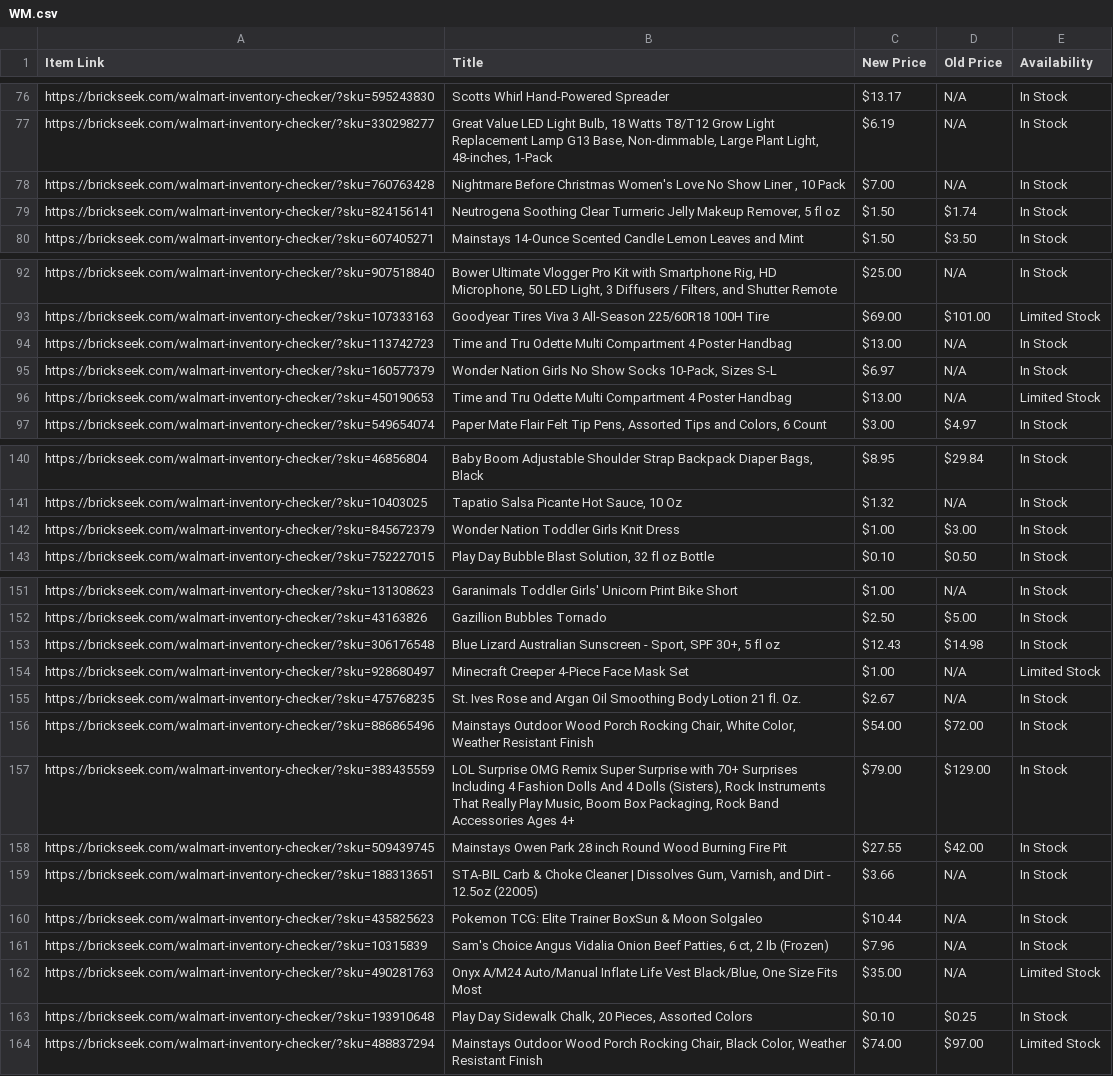
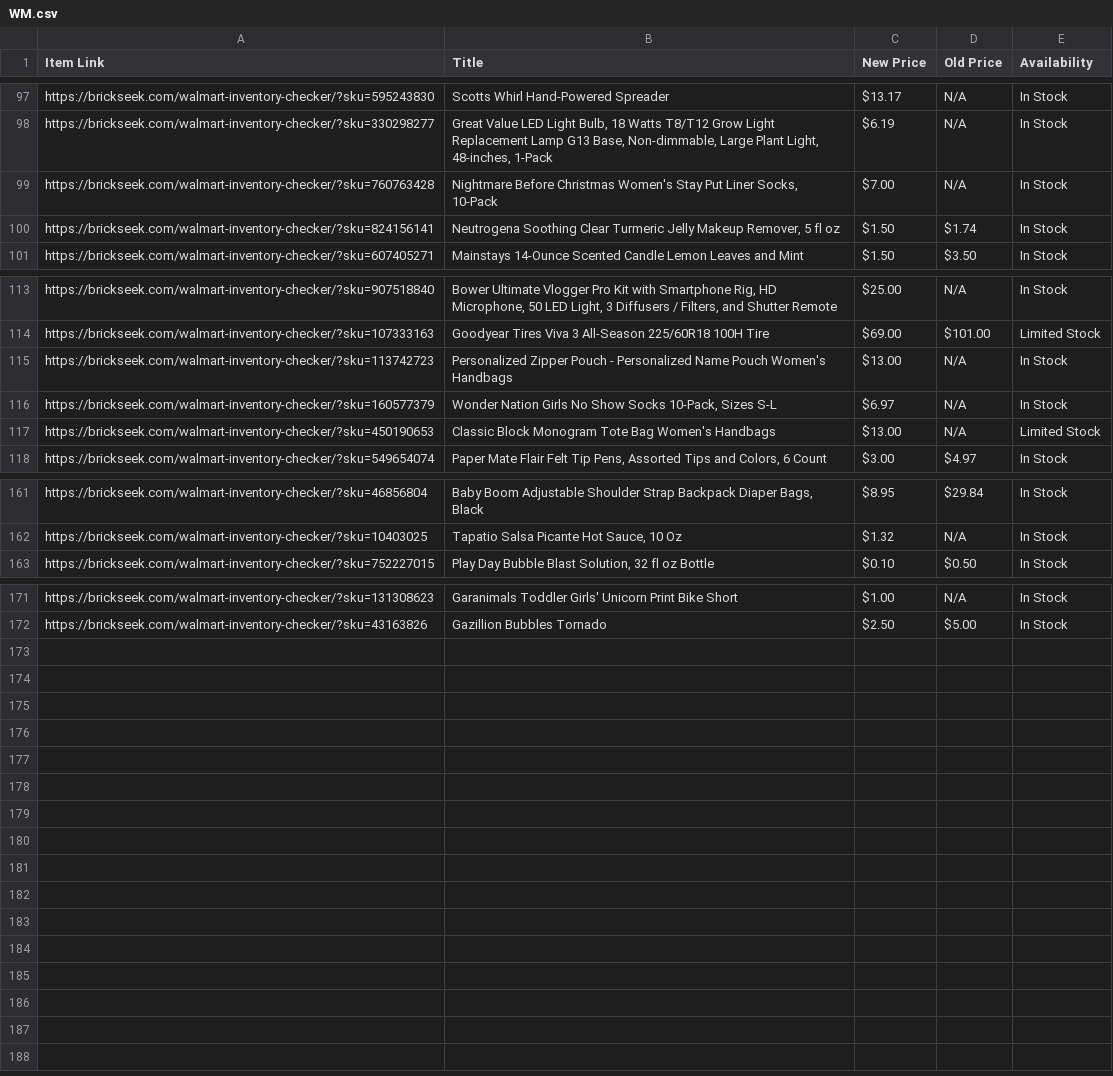
Before and after one commit to Professor42/brickseek, a CSV file: WM.csv, drawn as a sheet; only a part is shown, gaps mark what is left out; the diff covers the shown part only.

```diff
--- a/WM.csv
+++ b/WM.csv
@@ -77,3 +98,3 @@ https://brickseek.com/walmart-inventory-checker/?sku=595243830,Scotts Whirl Hand
 https://brickseek.com/walmart-inventory-checker/?sku=330298277,"Great Value LED Light Bulb, 18 Watts T8/T12 Grow Light Replacement Lamp G13 Base, Non-dimmable, Large Plant Light, 48-inches, 1-Pack",$6.19,N/A,In Stock
-https://brickseek.com/walmart-inventory-checker/?sku=760763428,"Nightmare Before Christmas Women's Love No Show Liner , 10 Pack",$7.00,N/A,In Stock
+https://brickseek.com/walmart-inventory-checker/?sku=760763428,"Nightmare Before Christmas Women's Stay Put Liner Socks, 10-Pack",$7.00,N/A,In Stock
 https://brickseek.com/walmart-inventory-checker/?sku=824156141,"Neutrogena Soothing Clear Turmeric Jelly Makeup Remover, 5 fl oz",$1.50,$1.74,In Stock
@@ -93,5 +114,5 @@ https://brickseek.com/walmart-inventory-checker/?sku=907518840,"Bower Ultimate V
 https://brickseek.com/walmart-inventory-checker/?sku=107333163,Goodyear Tires Viva 3 All-Season 225/60R18 100H Tire,$69.00,$101.00,Limited Stock
-https://brickseek.com/walmart-inventory-checker/?sku=113742723,Time and Tru Odette Multi Compartment 4 Poster Handbag,$13.00,N/A,In Stock
+https://brickseek.com/walmart-inventory-checker/?sku=113742723,Personalized Zipper Pouch - Personalized Name Pouch Women's Handbags,$13.00,N/A,In Stock
 https://brickseek.com/walmart-inventory-checker/?sku=160577379,"Wonder Nation Girls No Show Socks 10-Pack, Sizes S-L",$6.97,N/A,In Stock
-https://brickseek.com/walmart-inventory-checker/?sku=450190653,Time and Tru Odette Multi Compartment 4 Poster Handbag,$13.00,N/A,Limited Stock
+https://brickseek.com/walmart-inventory-checker/?sku=450190653,Classic Block Monogram Tote Bag Women's Handbags,$13.00,N/A,Limited Stock
 https://brickseek.com/walmart-inventory-checker/?sku=549654074,"Paper Mate Flair Felt Tip Pens, Assorted Tips and Colors, 6 Count",$3.00,$4.97,In Stock
@@ -141,3 +162,2 @@ https://brickseek.com/walmart-inventory-checker/?sku=46856804,"Baby Boom Adjusta
 https://brickseek.com/walmart-inventory-checker/?sku=10403025,"Tapatio Salsa Picante Hot Sauce, 10 Oz",$1.32,N/A,In Stock
-https://brickseek.com/walmart-inventory-checker/?sku=845672379,Wonder Nation Toddler Girls Knit Dress,$1.00,$3.00,In Stock
 https://brickseek.com/walmart-inventory-checker/?sku=752227015,"Play Day Bubble Blast Solution, 32 fl oz Bottle",$0.10,$0.50,In Stock
@@ -152,13 +172 @@ https://brickseek.com/walmart-inventory-checker/?sku=131308623,Garanimals Toddle
 https://brickseek.com/walmart-inventory-checker/?sku=43163826,Gazillion Bubbles Tornado,$2.50,$5.00,In Stock
-https://brickseek.com/walmart-inventory-checker/?sku=306176548,"Blue Lizard Australian Sunscreen - Sport, SPF 30+, 5 fl oz",$12.43,$14.98,In Stock
-https://brickseek.com/walmart-inventory-checker/?sku=928680497,Minecraft Creeper 4-Piece Face Mask Set,$1.00,N/A,Limited Stock
-https://brickseek.com/walmart-inventory-checker/?sku=475768235,St. Ives Rose and Argan Oil Smoothing Body Lotion 21 fl. Oz.,$2.67,N/A,In Stock
-https://brickseek.com/walmart-inventory-checker/?sku=886865496,"Mainstays Outdoor Wood Porch Rocking Chair, White Color, Weather Resistant Finish",$54.00,$72.00,In Stock
-https://brickseek.com/walmart-inventory-checker/?sku=383435559,"LOL Surprise OMG Remix Super Surprise with 70+ Surprises Including 4 Fashion Dolls And 4 Dolls (Sisters), Rock Instruments That Really Play Music, Boom Box Packaging, Rock Band Accessories Ages 4+",$79.00,$129.00,In Stock
-https://brickseek.com/walmart-inventory-checker/?sku=509439745,Mainstays Owen Park 28 inch Round Wood Burning Fire Pit,$27.55,$42.00,In Stock
-https://brickseek.com/walmart-inventory-checker/?sku=188313651,"STA-BIL Carb & Choke Cleaner | Dissolves Gum, Varnish, and Dirt - 12.5oz (22005)",$3.66,N/A,In Stock
-https://brickseek.com/walmart-inventory-checker/?sku=435825623,Pokemon TCG: Elite Trainer BoxSun & Moon Solgaleo,$10.44,N/A,In Stock
-https://brickseek.com/walmart-inventory-checker/?sku=10315839,"Sam's Choice Angus Vidalia Onion Beef Patties, 6 ct, 2 lb (Frozen)",$7.96,N/A,In Stock
-https://brickseek.com/walmart-inventory-checker/?sku=490281763,"Onyx A/M24 Auto/Manual Inflate Life Vest Black/Blue, One Size Fits Most",$35.00,N/A,Limited Stock
-https://brickseek.com/walmart-inventory-checker/?sku=193910648,"Play Day Sidewalk Chalk, 20 Pieces, Assorted Colors",$0.10,$0.25,In Stock
-https://brickseek.com/walmart-inventory-checker/?sku=488837294,"Mainstays Outdoor Wood Porch Rocking Chair, Black Color, Weather Resistant Finish",$74.00,$97.00,Limited Stock
```
Also changed, not shown: 21 added rows elsewhere in this file.
